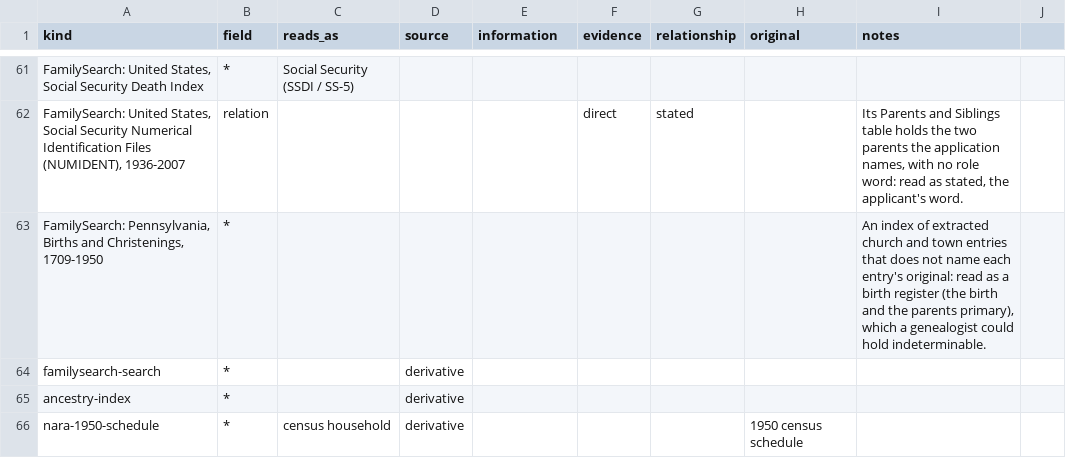
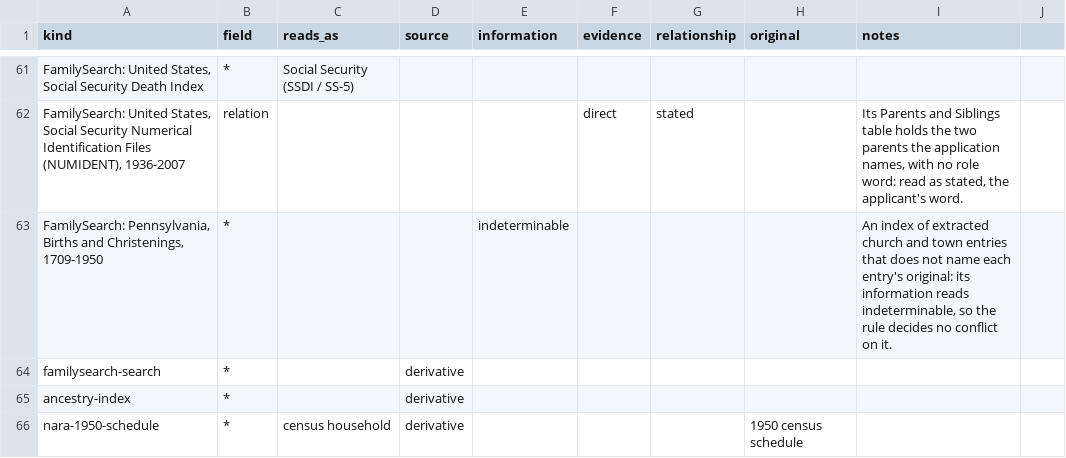
Before and after one commit to mufon609/Claude_the_Genealogist-OSINT, a CSV file: data/evidence-classes.csv, drawn as a sheet; only a part is shown, gaps mark what is left out; the diff names each change by its address in the sheet, - before the commit and + after, or states it on an @@ line.

```diff
--- a/data/evidence-classes.csv
+++ b/data/evidence-classes.csv
-E63 (information): (empty)
+E63 (information): indeterminable
-I63 (notes): …entry's original: read as a birth register (the birth and the parents primary), which a genealogist could hold indeterminable.
+I63 (notes): …entry's original: its information reads indeterminable, so the rule decides no conflict on it.
```
Also changed, not shown: 4 other files.
